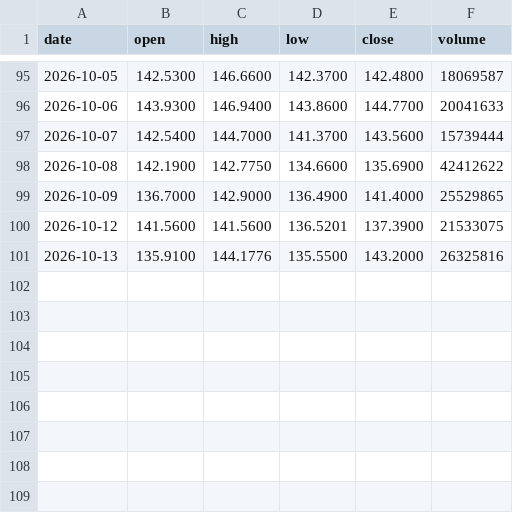
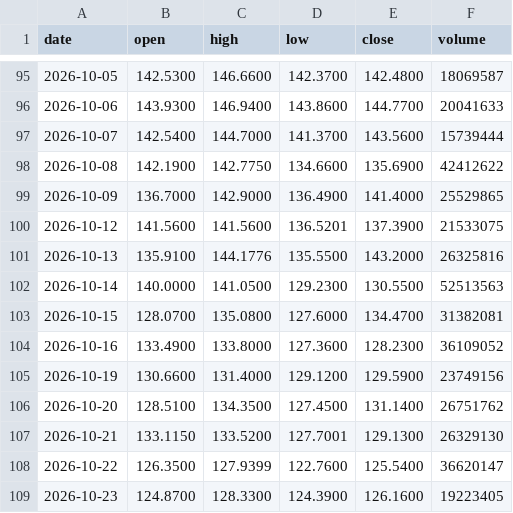
Before and after one commit to streetanalyst/streetanalyst-ohlcv-downloader, a CSV file: data/ORCL.csv, drawn as a sheet; only a part is shown, gaps mark what is left out.

```diff
--- a/data/ORCL.csv
+++ b/data/ORCL.csv
@@ -101 +101,9 @@ date,open,high,low,close,volume
 2026-10-13,135.9100,144.1776,135.5500,143.2000,26325816
+2026-10-14,140.0000,141.0500,129.2300,130.5500,52513563
+2026-10-15,128.0700,135.0800,127.6000,134.4700,31382081
+2026-10-16,133.4900,133.8000,127.3600,128.2300,36109052
+2026-10-19,130.6600,131.4000,129.1200,129.5900,23749156
+2026-10-20,128.5100,134.3500,127.4500,131.1400,26751762
+2026-10-21,133.1150,133.5200,127.7001,129.1300,26329130
+2026-10-22,126.3500,127.9399,122.7600,125.5400,36620147
+2026-10-23,124.8700,128.3300,124.3900,126.1600,19223405
```
Also changed, not shown: data/DOW.csv, data/IBM.csv, 27 other files.
